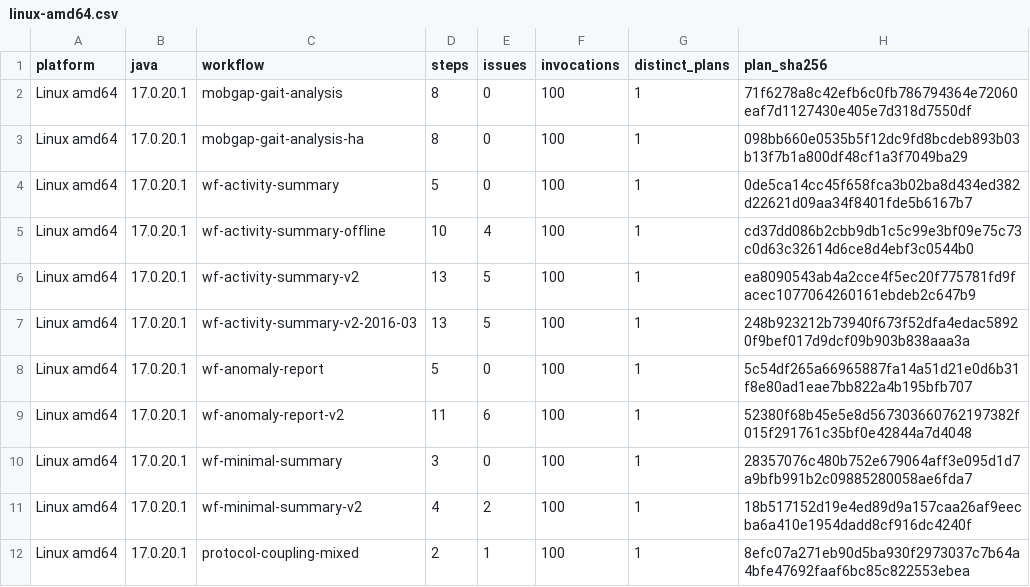
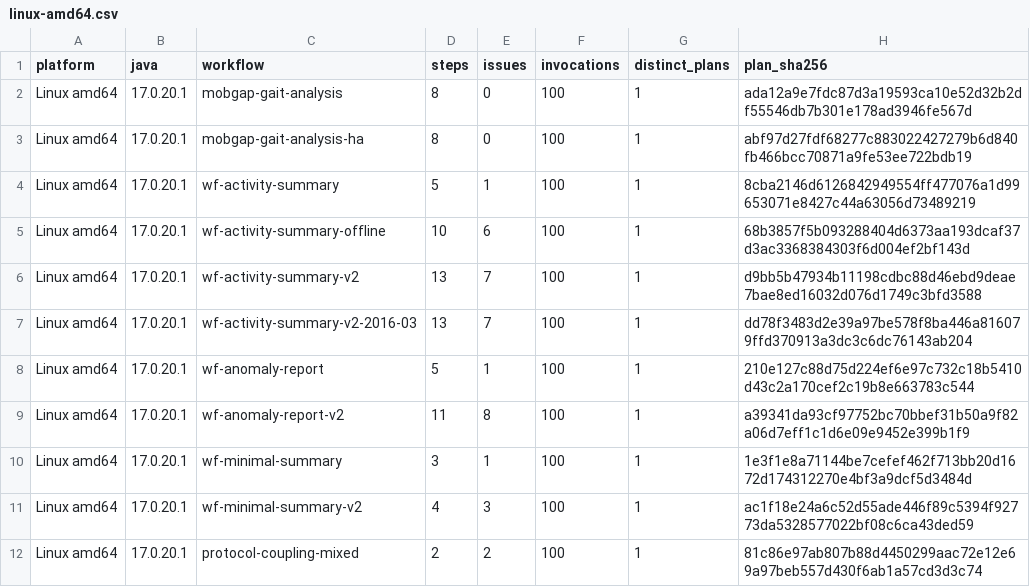
Before and after one commit to carp-dk/carp-dsp, a CSV file: carp.dsp.demo/eval_results/planner-determinism/linux-amd64.csv, drawn as a sheet.

Commit message:
feat(environment): Install pixi environments from a lock file (EX2)
* Pixi spec lockFile: staged into the run, installed with pixi install --frozen
* Lock content is part of the environment identity and the step cache key
* Resolve renv.lock the same way (it was relative to the JVM's folder)
* Lint warning for conda/pixi dependencies with no exact version and no lock
* Gait workflows install from mobgap.pixi.lock
* Add evalGaitPortability (+ Linux container task) and the cross-OS workflow
* Record environments only into a run root that exists

```diff
--- a/carp.dsp.demo/eval_results/planner-determinism/linux-amd64.csv
+++ b/carp.dsp.demo/eval_results/planner-determinism/linux-amd64.csv
@@ -1,12 +1,12 @@
 platform,java,workflow,steps,issues,invocations,distinct_plans,plan_sha256
-Linux amd64,17.0.20.1,mobgap-gait-analysis,8,0,100,1,71f6278a8c42efb6c0fb786794364e72060eaf7d1127430e405e7d318d7550df
-Linux amd64,17.0.20.1,mobgap-gait-analysis-ha,8,0,100,1,098bb660e0535b5f12dc9fd8bcdeb893b03b13f7b1a800df48cf1a3f7049ba29
-Linux amd64,17.0.20.1,wf-activity-summary,5,0,100,1,0de5ca14cc45f658fca3b02ba8d434ed382d22621d09aa34f8401fde5b6167b7
-Linux amd64,17.0.20.1,wf-activity-summary-offline,10,4,100,1,cd37dd086b2cbb9db1c5c99e3bf09e75c73c0d63c32614d6ce8d4ebf3c0544b0
-Linux amd64,17.0.20.1,wf-activity-summary-v2,13,5,100,1,ea8090543ab4a2cce4f5ec20f775781fd9facec1077064260161ebdeb2c647b9
-Linux amd64,17.0.20.1,wf-activity-summary-v2-2016-03,13,5,100,1,248b923212b73940f673f52dfa4edac58920f9bef017d9dcf09b903b838aaa3a
-Linux amd64,17.0.20.1,wf-anomaly-report,5,0,100,1,5c54df265a66965887fa14a51d21e0d6b31f8e80ad1eae7bb822a4b195bfb707
-Linux amd64,17.0.20.1,wf-anomaly-report-v2,11,6,100,1,52380f68b45e5e8d567303660762197382f015f291761c35bf0e42844a7d4048
-Linux amd64,17.0.20.1,wf-minimal-summary,3,0,100,1,28357076c480b752e679064aff3e095d1d7a9bfb991b2c09885280058ae6fda7
-Linux amd64,17.0.20.1,wf-minimal-summary-v2,4,2,100,1,18b517152d19e4ed89d9a157caa26af9eecba6a410e1954dadd8cf916dc4240f
-Linux amd64,17.0.20.1,protocol-coupling-mixed,2,1,100,1,8efc07a271eb90d5ba930f2973037c7b64a4bfe47692faaf6bc85c822553ebea
+Linux amd64,17.0.20.1,mobgap-gait-analysis,8,0,100,1,ada12a9e7fdc87d3a19593ca10e52d32b2df55546db7b301e178ad3946fe567d
+Linux amd64,17.0.20.1,mobgap-gait-analysis-ha,8,0,100,1,abf97d27fdf68277c883022427279b6d840fb466bcc70871a9fe53ee722bdb19
+Linux amd64,17.0.20.1,wf-activity-summary,5,1,100,1,8cba2146d6126842949554ff477076a1d99653071e8427c44a63056d73489219
+Linux amd64,17.0.20.1,wf-activity-summary-offline,10,6,100,1,68b3857f5b093288404d6373aa193dcaf37d3ac3368384303f6d004ef2bf143d
+Linux amd64,17.0.20.1,wf-activity-summary-v2,13,7,100,1,d9bb5b47934b11198cdbc88d46ebd9deae7bae8ed16032d076d1749c3bfd3588
+Linux amd64,17.0.20.1,wf-activity-summary-v2-2016-03,13,7,100,1,dd78f3483d2e39a97be578f8ba446a816079ffd370913a3dc3c6dc76143ab204
+Linux amd64,17.0.20.1,wf-anomaly-report,5,1,100,1,210e127c88d75d224ef6e97c732c18b5410d43c2a170cef2c19b8e663783c544
+Linux amd64,17.0.20.1,wf-anomaly-report-v2,11,8,100,1,a39341da93cf97752bc70bbef31b50a9f82a06d7eff1c1d6e09e9452e399b1f9
+Linux amd64,17.0.20.1,wf-minimal-summary,3,1,100,1,1e3f1e8a71144be7cefef462f713bb20d1672d174312270e4bf3a9dcf5d3484d
+Linux amd64,17.0.20.1,wf-minimal-summary-v2,4,3,100,1,ac1f18e24a6c52d55ade446f89c5394f92773da5328577022bf08c6ca43ded59
+Linux amd64,17.0.20.1,protocol-coupling-mixed,2,2,100,1,81c86e97ab807b88d4450299aac72e12e69a97beb557d430f6ab1a57cd3d3c74
```
Also changed, not shown: carp.dsp.demo/eval_results/planner-determinism/windows-11-amd64.csv, 24 other files.
